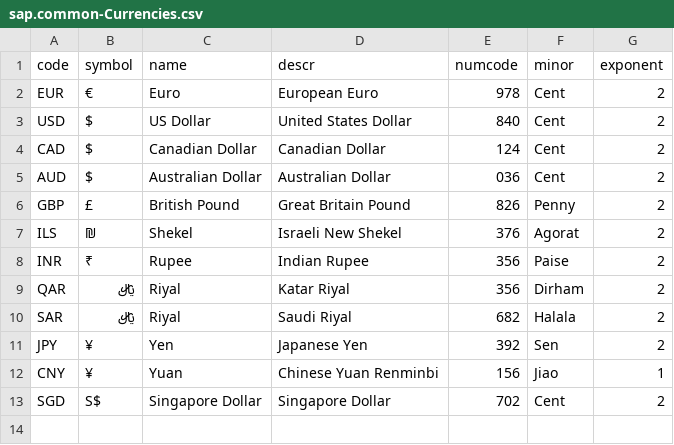
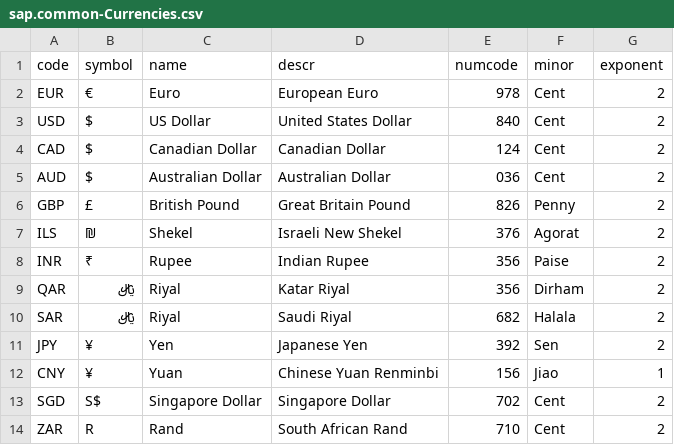
Before and after one commit to SAP-samples/cap-sflight, a CSV file: db/data/sap.common-Currencies.csv, drawn as a sheet; the diff names each change by its address in the sheet, - before the commit and + after, or states it on an @@ line.

```diff
--- a/db/data/sap.common-Currencies.csv
+++ b/db/data/sap.common-Currencies.csv
+row 14: ZAR | R | Rand | South African Rand | 710 | Cent | 2
```
Also changed, not shown: db/data/sap.common-Countries.csv, db/data/sap.common-Countries.texts.csv, 6 other files.
